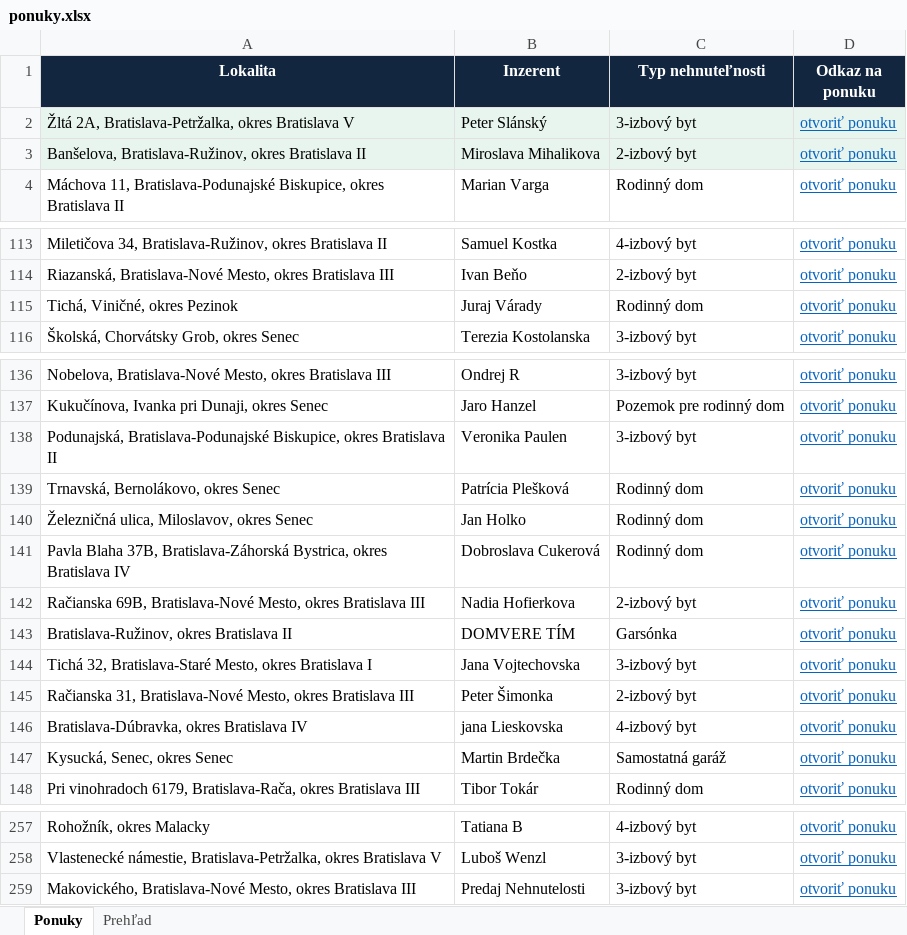
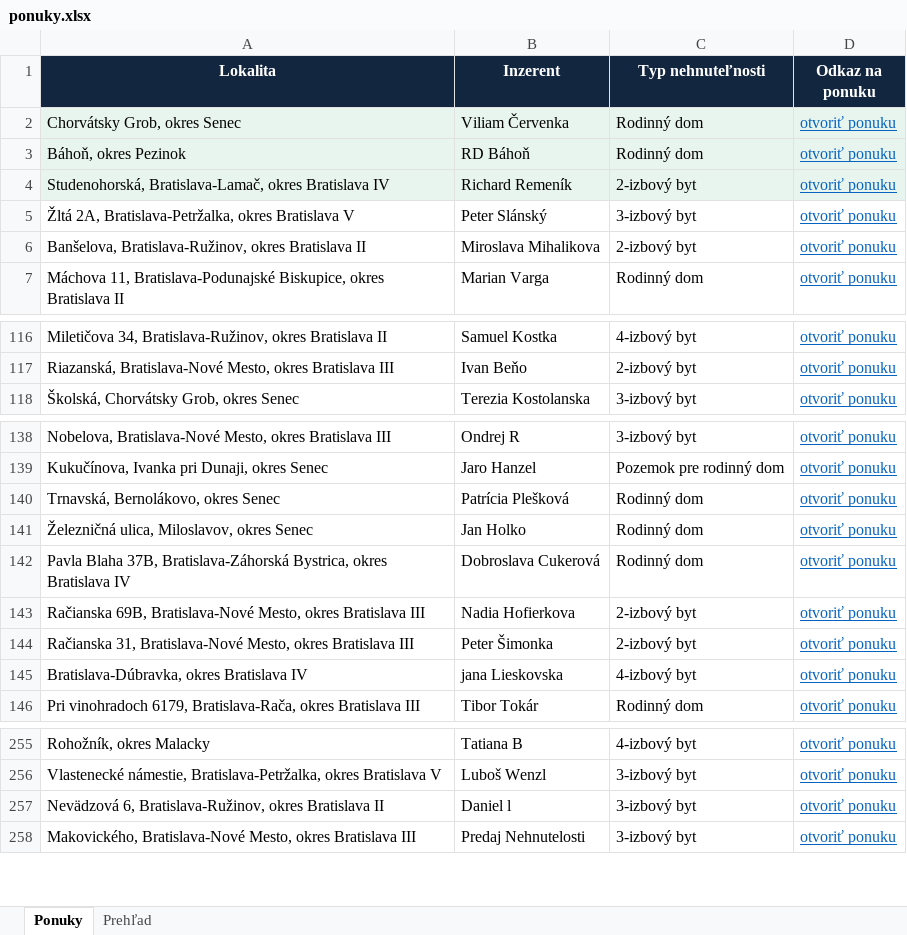
Before and after one commit to mrkubis-nest/nehnutelnosti-scraper, an Excel workbook: public/ponuky.xlsx, sheet Ponuky, drawn as a sheet; only a part is shown, gaps mark what is left out; values as stored, in another font and other column widths than the file's, no borders; removed rows and columns are numbered as before the commit, all else as after; the diff covers the shown part only; the diff names each change by its address in the sheet, - before the commit and + after, or states it on an @@ line.

```diff
--- a/public/ponuky.xlsx (sheet Ponuky)
+++ b/public/ponuky.xlsx (sheet Ponuky)
+row 2: Chorvátsky Grob, okres Senec | Viliam Červenka | Rodinný dom | otvoriť ponuku
+row 3: Báhoň, okres Pezinok | RD Báhoň | Rodinný dom | otvoriť ponuku
+row 4: Studenohorská, Bratislava-Lamač, okres Bratislava IV | Richard Remeník | 2-izbový byt | otvoriť ponuku
-A5:D6 fill: #E8F5EE
+A5:D6 fill: none
-row 115: Tichá, Viničné, okres Pezinok | Juraj Várady | Rodinný dom | otvoriť ponuku
-row 138: Podunajská, Bratislava-Podunajské Biskupice, okres Bratislava II | Veronika Paulen | 3-izbový byt | otvoriť ponuku
-row 143: Bratislava-Ružinov, okres Bratislava II | DOMVERE TÍM | Garsónka | otvoriť ponuku
-row 144: Tichá 32, Bratislava-Staré Mesto, okres Bratislava I | Jana Vojtechovska | 3-izbový byt | otvoriť ponuku
-row 147: Kysucká, Senec, okres Senec | Martin Brdečka | Samostatná garáž | otvoriť ponuku
+row 257: Nevädzová 6, Bratislava-Ružinov, okres Bratislava II | Daniel l | 3-izbový byt | otvoriť ponuku
```
Also changed, not shown: 1 removed row elsewhere in this sheet, sheet Prehľad, 2 other files.
